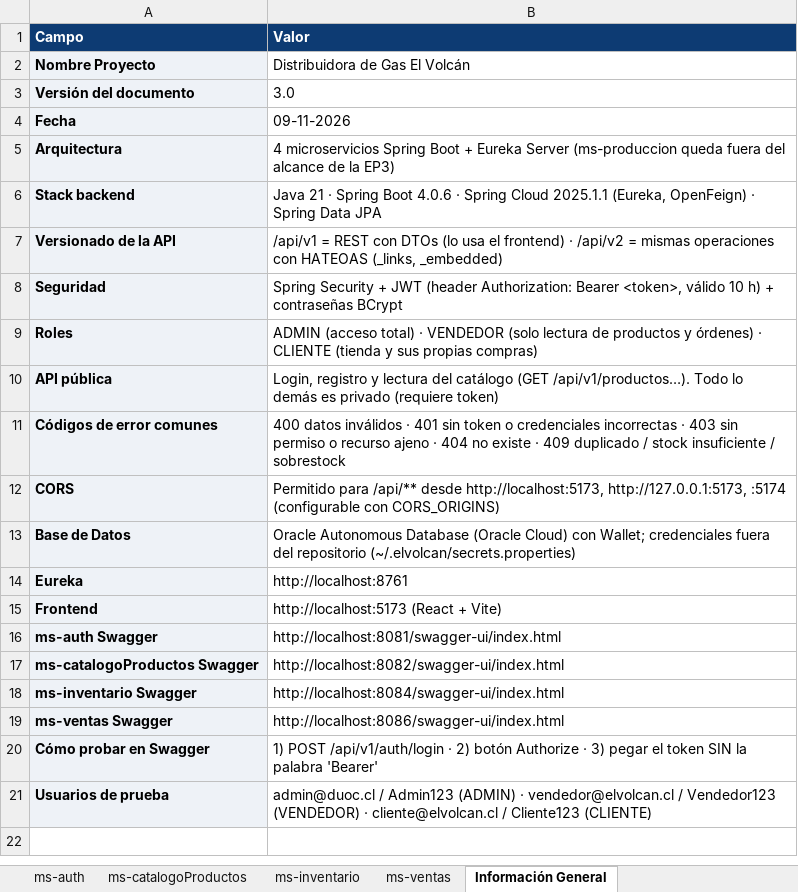
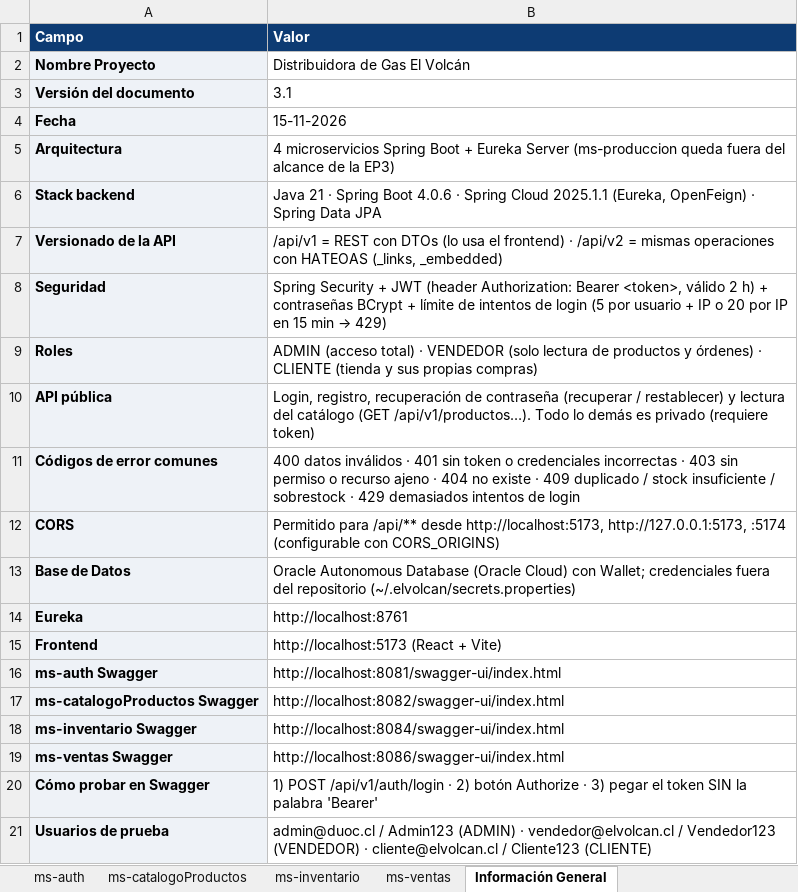
Before and after one commit to Ben0zero/Distribuidora-Gas-El-Volcan, an Excel workbook: docs/parcial3/Anexo 3 - Documentación APIs (El Volcán).xlsx, sheet Información General, drawn as a sheet; values as stored, in another font and other column widths than the file's, no borders; the diff names each change by its address in the sheet, - before the commit and + after, or states it on an @@ line.

Commit message:
docs(anexos): agrega los endpoints nuevos y el 429 del login al Anexo 3

```diff
--- a/docs/parcial3/Anexo 3 - Documentación APIs (El Volcán).xlsx (sheet Información General)
+++ b/docs/parcial3/Anexo 3 - Documentación APIs (El Volcán).xlsx (sheet Información General)
-B3 (Valor): 3.0
+B3 (Valor): 3.1
-B4 (Valor): 09-11-2026
+B4 (Valor): 15-11-2026
@@ B8 (Valor): …<token>, válido 10 h) + contraseñas BCrypt → …<token>, válido 2 h) + contraseñas BCrypt + límite de intentos de login (5 por usuario + IP o 20 por IP en 15 min → 429) @@
-B10 (Valor): Login, registro y lectura…
+B10 (Valor): Login, registro, recuperación de contraseña (recuperar / restablecer) y lectura…
-B11 (Valor): …/ sobrestock
+B11 (Valor): …/ sobrestock · 429 demasiados intentos de login
```
Also changed, not shown: sheet ms-auth, sheet ms-catalogoProductos, sheet ms-ventas, sheet ms-inventario.
